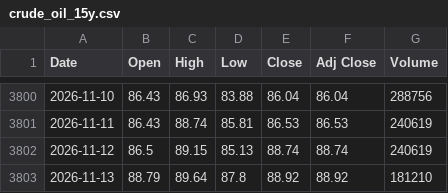
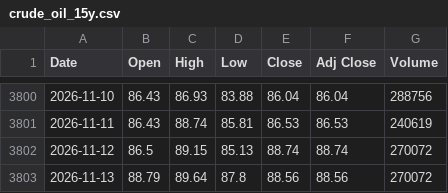
Before and after one commit to artphatsakon/ProjuctFin, a CSV file: crude_oil_15y.csv, drawn as a sheet; only a part is shown, gaps mark what is left out.

```diff
--- a/crude_oil_15y.csv
+++ b/crude_oil_15y.csv
@@ -3801,3 +3801,3 @@
 2026-11-11,86.43,88.74,85.81,86.53,86.53,240619
-2026-11-12,86.5,89.15,85.13,88.74,88.74,240619
-2026-11-13,88.79,89.64,87.8,88.92,88.92,181210
+2026-11-12,86.5,89.15,85.13,88.74,88.74,270072
+2026-11-13,88.79,89.64,87.8,88.56,88.56,270072
```
Also changed, not shown: gold_15y.csv.
